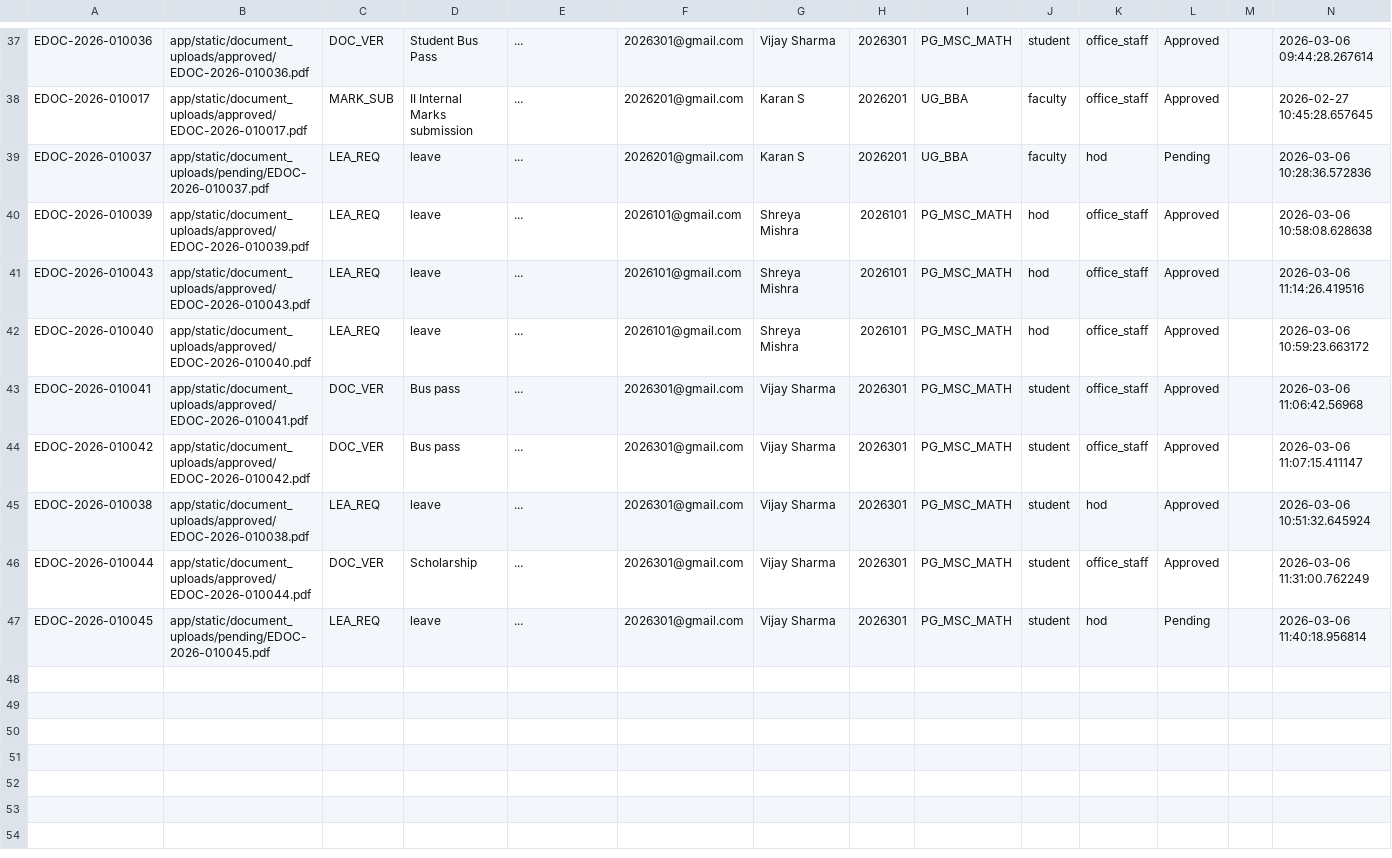
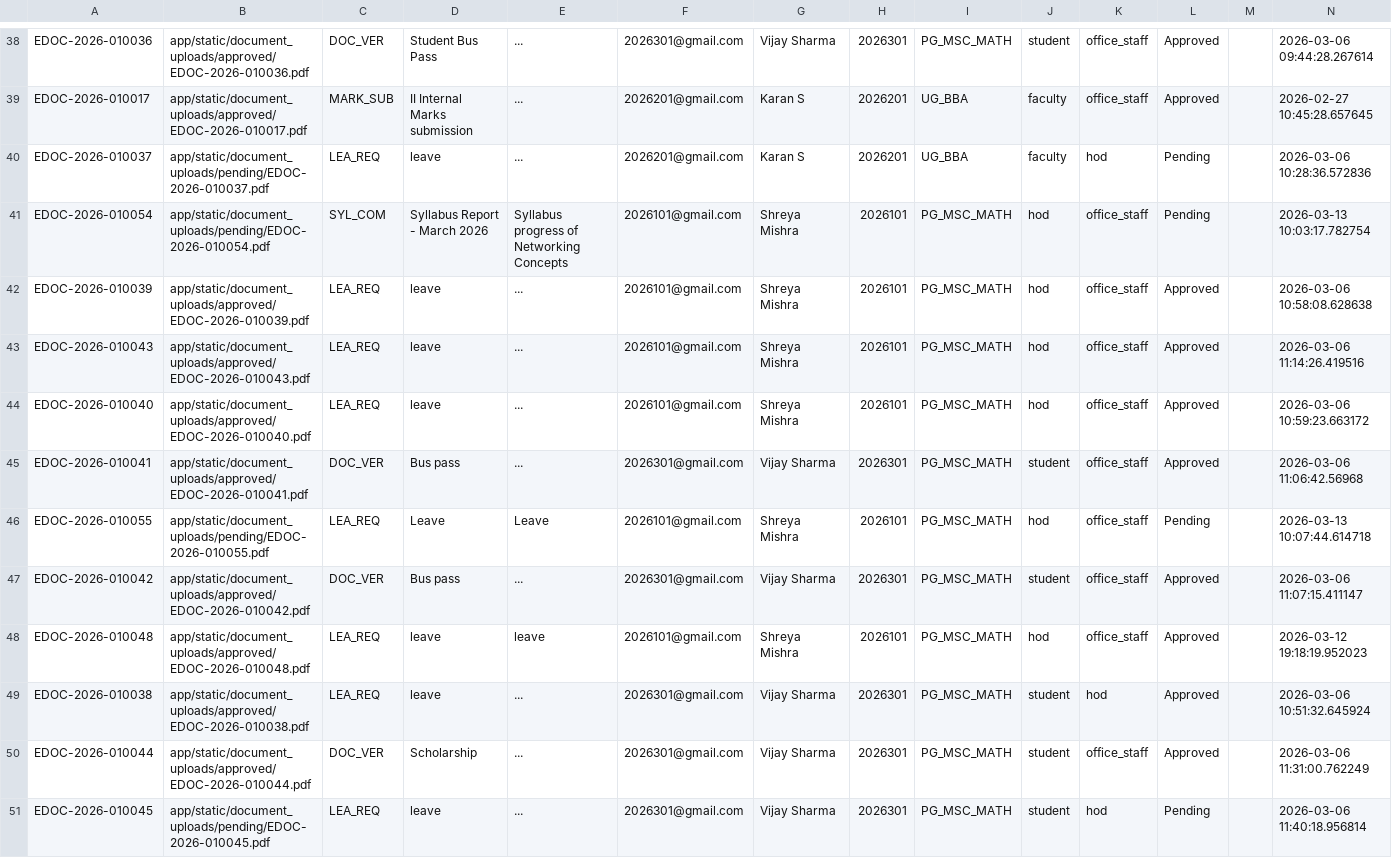
Before and after one commit to DurgaprasadKamath/eDocs, a CSV file: app/db_tables/documents.csv, drawn as a sheet; only a part is shown, gaps mark what is left out; the diff covers the shown part only; the diff names each change by its address in the sheet, - before the commit and + after, or states it on an @@ line.

```diff
--- a/app/db_tables/documents.csv
+++ b/app/db_tables/documents.csv
+row 41: EDOC-2026-010054 | app/static/document_uploads/pending/EDOC-2026-010054.pdf | SYL_COM | Syllabus Report - March 2026 | Syllabus progress of Networking Concepts | 2026101@gmail.com | Shreya Mishra | 2026101 | PG_MSC_MATH | hod | office_staff | Pending |  | 2026-03-13 10:03:17.782754
+row 46: EDOC-2026-010055 | app/static/document_uploads/pending/EDOC-2026-010055.pdf | LEA_REQ | Leave | Leave | 2026101@gmail.com | Shreya Mishra | 2026101 | PG_MSC_MATH | hod | office_staff | Pending |  | 2026-03-13 10:07:44.614718
+row 48: EDOC-2026-010048 | app/static/document_uploads/approved/EDOC-2026-010048.pdf | LEA_REQ | leave | leave | 2026101@gmail.com | Shreya Mishra | 2026101 | PG_MSC_MATH | hod | office_staff | Approved |  | 2026-03-12 19:18:19.952023
```
Also changed, not shown: 8 added rows elsewhere in this file, app/db_tables/inbox.csv, app/db_tables/users.csv, 42 other files.
